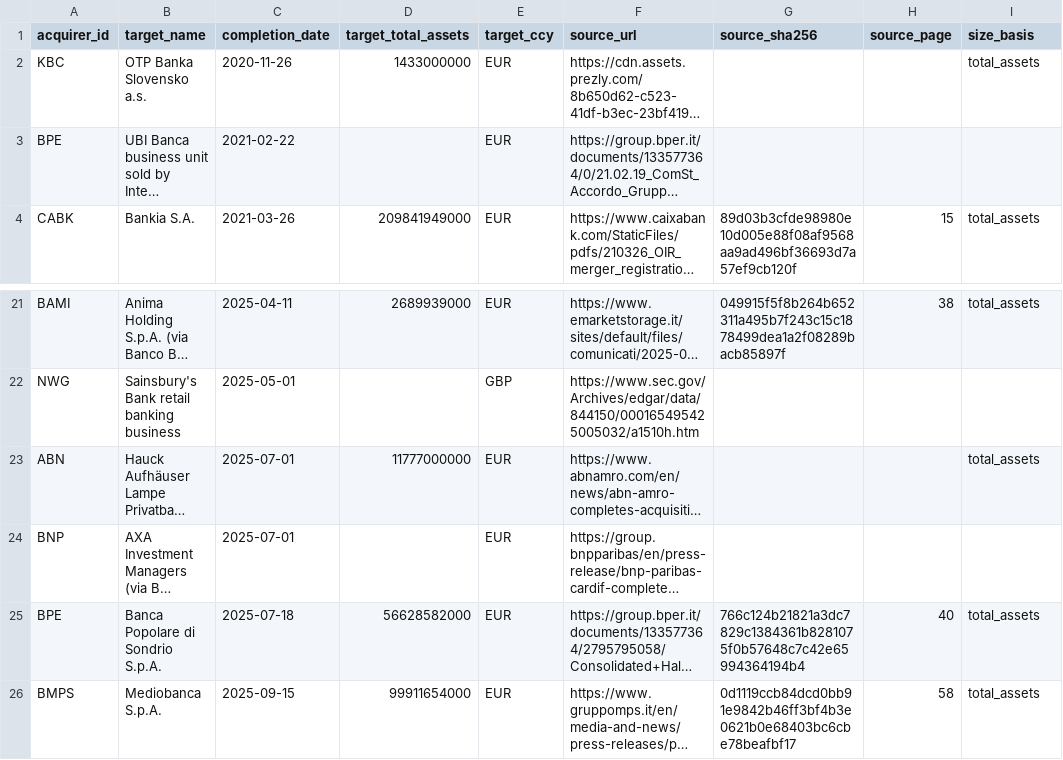
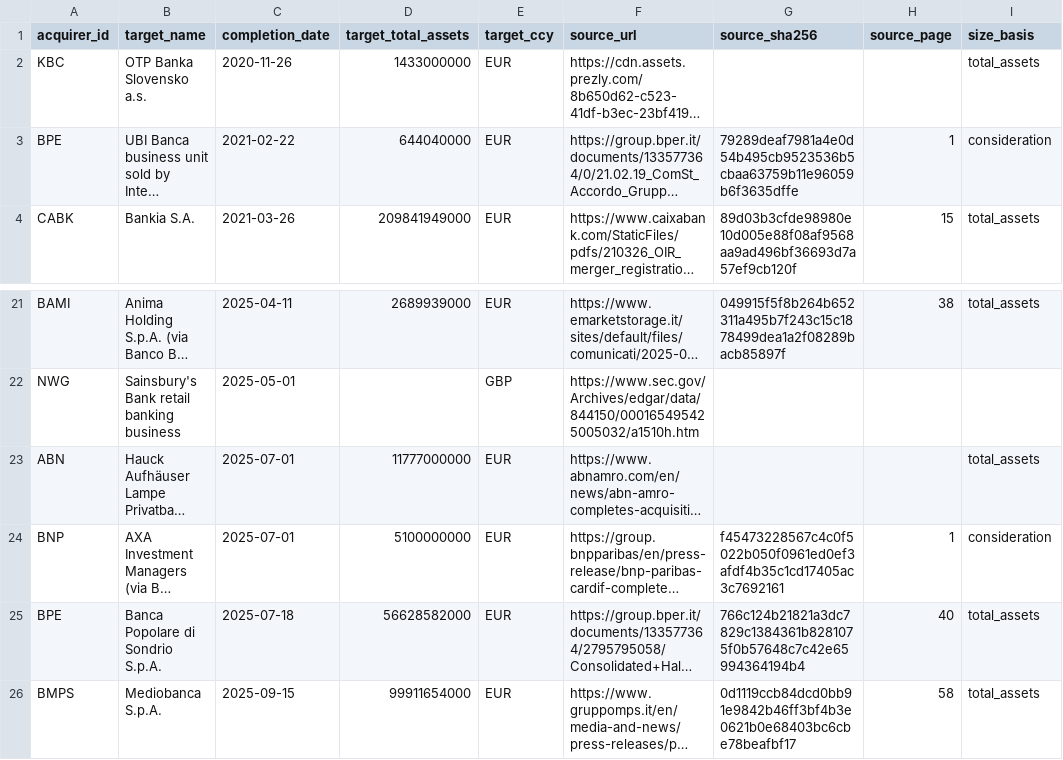
Before and after one commit to uty101/Bank-Performance-Benchmarking, a CSV file: data/manual/mergers.csv, drawn as a sheet; only a part is shown, gaps mark what is left out; long unchanged cells end in …; the diff names each change by its address in the sheet, - before the commit and + after, or states it on an @@ line.

```diff
--- a/data/manual/mergers.csv
+++ b/data/manual/mergers.csv
-D3 (target_total_assets): (empty)
+D3 (target_total_assets): 644040000
-G3 (source_sha256): (empty)
+G3 (source_sha256): 79289deaf7981a4e0d54b495cb9523536b5cbaa63759b11e96059b6f3635dffe
-H3 (source_page): (empty)
+H3 (source_page): 1
-I3 (size_basis): (empty)
+I3 (size_basis): consideration
-D24 (target_total_assets): (empty)
+D24 (target_total_assets): 5100000000
-G24 (source_sha256): (empty)
+G24 (source_sha256): f45473228567c4c0f5022b050f0961ed0ef3afdf4b35c1cd17405ac3c7692161
-H24 (source_page): (empty)
+H24 (source_page): 1
-I24 (size_basis): (empty)
+I24 (size_basis): consideration
```
Also changed, not shown: data/manual/report_urls.csv, 16 other files.
